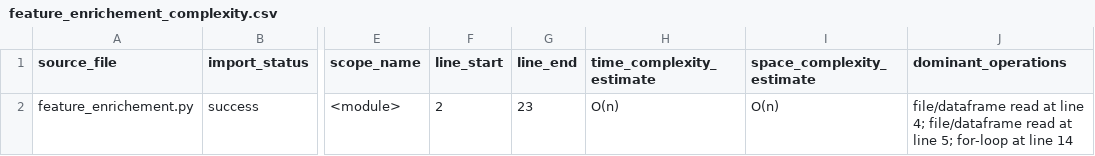
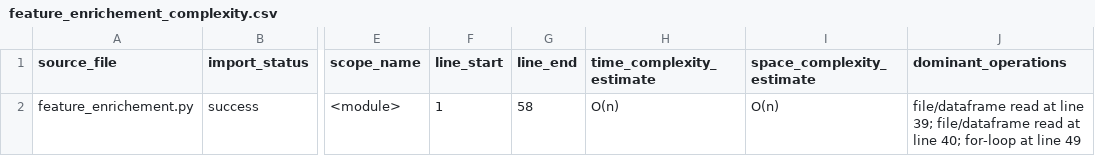
Before and after one commit to the-coder-alchemist/BDA-teamwork, a CSV file: complexity_reports/feature_enrichement_complexity.csv, drawn as a sheet; only a part is shown, gaps mark what is left out; the diff names each change by its address in the sheet, - before the commit and + after, or states it on an @@ line.

```diff
--- a/complexity_reports/feature_enrichement_complexity.csv
+++ b/complexity_reports/feature_enrichement_complexity.csv
-F2 (line_start): 2
+F2 (line_start): 1
-G2 (line_end): 23
+G2 (line_end): 58
-J2 (dominant_operations): …at line 4; file/dataframe read at line 5; for-loop at line 14
+J2 (dominant_operations): …at line 39; file/dataframe read at line 40; for-loop at line 49
```
Also changed, not shown: complexity_reports/analytics_stats_output_complexity.csv, complexity_reports/csv_validation_complexity.csv, 2 other files.
